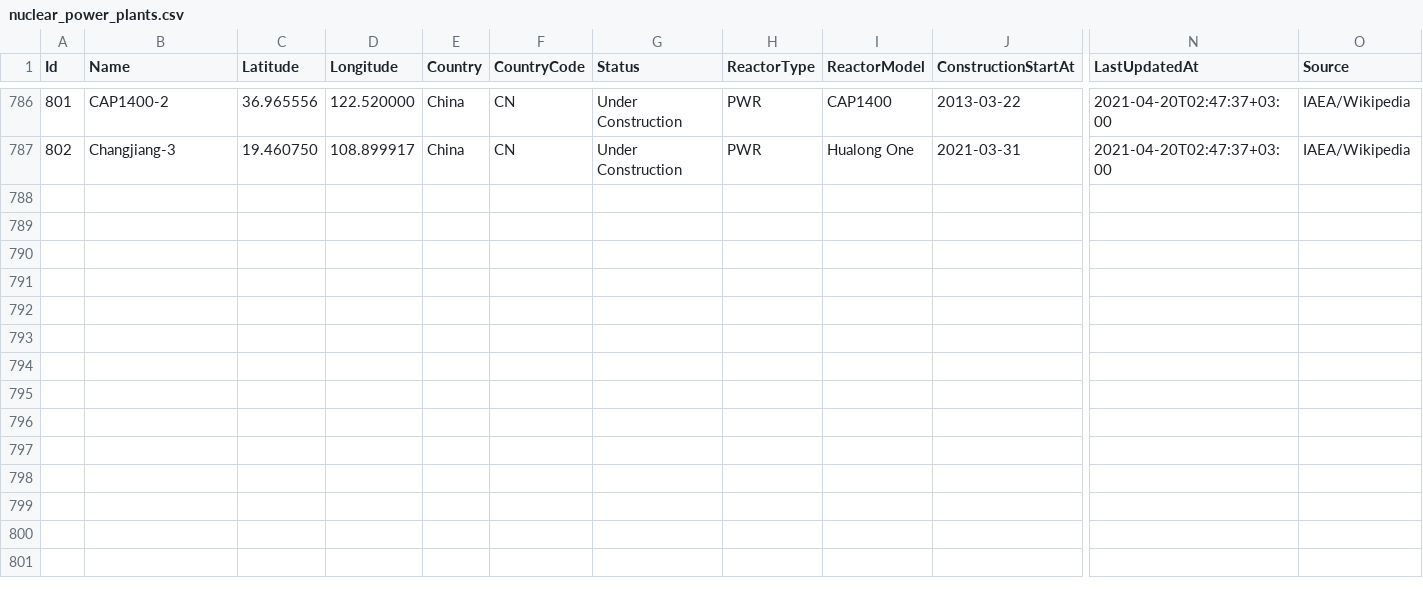
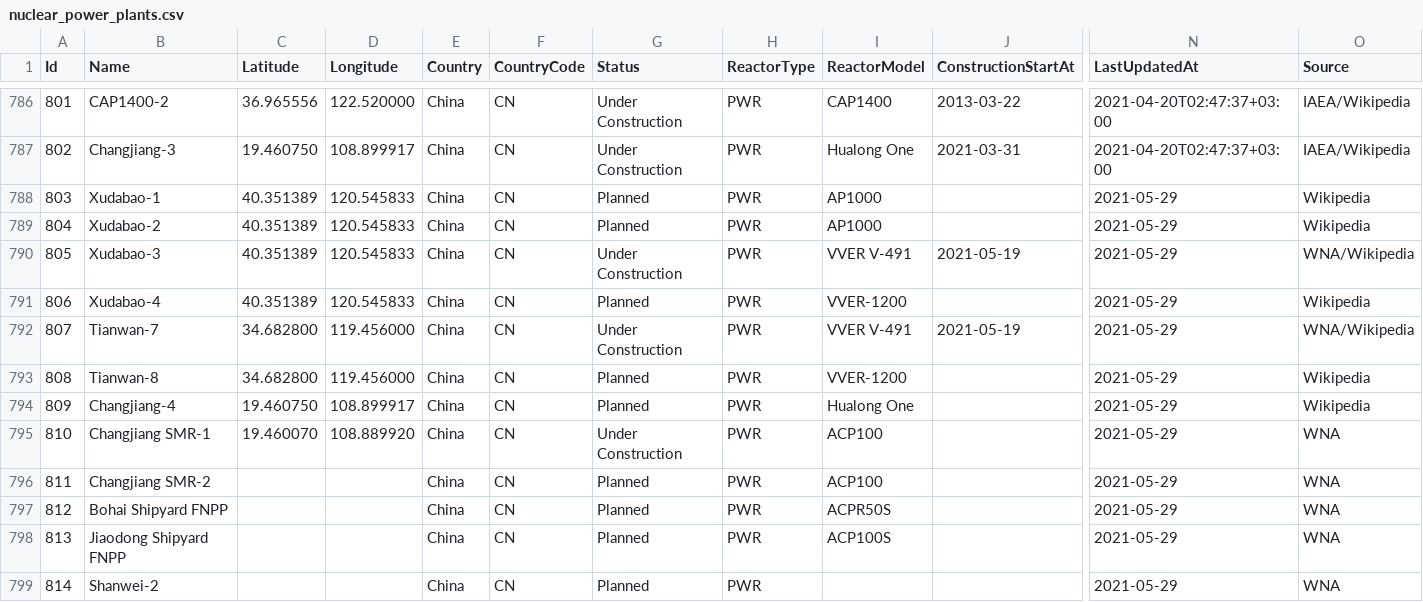
Before and after one commit to cristianst85/GeoNuclearData, a CSV file: data/csv/denormalized/nuclear_power_plants.csv, drawn as a sheet; only a part is shown, gaps mark what is left out; rows hold the shown columns only; the diff names each change by its address in the sheet, - before the commit and + after, or states it on an @@ line.

Commit message:
Added reactors planned or under construction in China.

```diff
--- a/data/csv/denormalized/nuclear_power_plants.csv
+++ b/data/csv/denormalized/nuclear_power_plants.csv
+row 788: 803 | Xudabao-1 | 40.351389 | 120.545833 | China | CN | Planned | PWR | AP1000 |  | 2021-05-29 | Wikipedia
+row 789: 804 | Xudabao-2 | 40.351389 | 120.545833 | China | CN | Planned | PWR | AP1000 |  | 2021-05-29 | Wikipedia
+row 790: 805 | Xudabao-3 | 40.351389 | 120.545833 | China | CN | Under Construction | PWR | VVER V-491 | 2021-05-19 | 2021-05-29 | WNA/Wikipedia
+row 791: 806 | Xudabao-4 | 40.351389 | 120.545833 | China | CN | Planned | PWR | VVER-1200 |  | 2021-05-29 | Wikipedia
+row 792: 807 | Tianwan-7 | 34.682800 | 119.456000 | China | CN | Under Construction | PWR | VVER V-491 | 2021-05-19 | 2021-05-29 | WNA/Wikipedia
+row 793: 808 | Tianwan-8 | 34.682800 | 119.456000 | China | CN | Planned | PWR | VVER-1200 |  | 2021-05-29 | Wikipedia
+row 794: 809 | Changjiang-4 | 19.460750 | 108.899917 | China | CN | Planned | PWR | Hualong One |  | 2021-05-29 | Wikipedia
+row 795: 810 | Changjiang SMR-1 | 19.460070 | 108.889920 | China | CN | Under Construction | PWR | ACP100 |  | 2021-05-29 | WNA
+row 796: 811 | Changjiang SMR-2 |  |  | China | CN | Planned | PWR | ACP100 |  | 2021-05-29 | WNA
+row 797: 812 | Bohai Shipyard FNPP |  |  | China | CN | Planned | PWR | ACPR50S |  | 2021-05-29 | WNA
+row 798: 813 | Jiaodong Shipyard FNPP |  |  | China | CN | Planned | PWR | ACP100S |  | 2021-05-29 | WNA
+row 799: 814 | Shanwei-2 |  |  | China | CN | Planned | PWR |  |  | 2021-05-29 | WNA
```
Also changed, not shown: data/csv/raw/4-nuclear_power_plants.csv, 3 other files.
